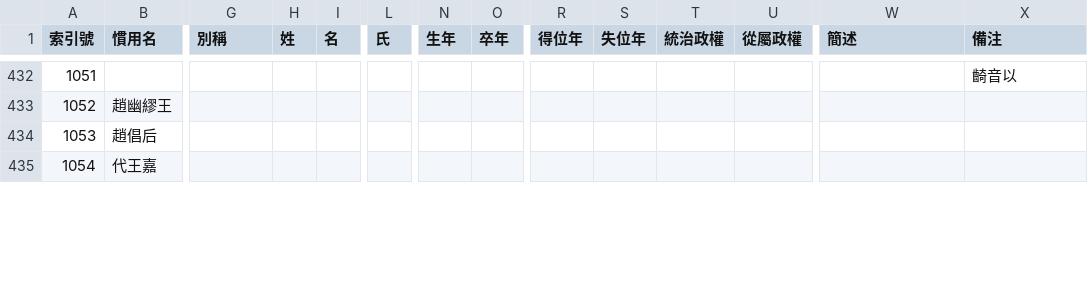
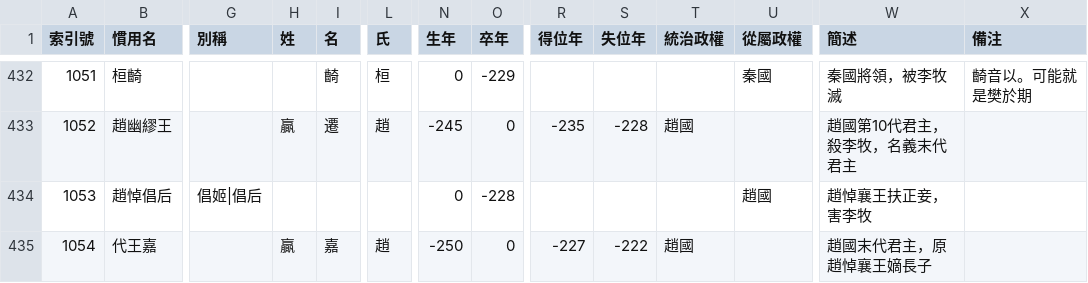
Before and after one commit to gamefang/zizhitongjian, a CSV file: 人物總表.csv, drawn as a sheet; only a part is shown, gaps mark what is left out; the diff covers the shown part only; the diff names each change by its address in the sheet, - before the commit and + after, or states it on an @@ line.

```diff
--- a/人物總表.csv
+++ b/人物總表.csv
-B432 (慣用名): (empty)
+B432 (慣用名): 桓齮
-I432 (名): (empty)
+I432 (名): 齮
-L432 (氏): (empty)
+L432 (氏): 桓
-N432 (生年): (empty)
+N432 (生年): 0
-O432 (卒年): (empty)
+O432 (卒年): -229
-U432 (從屬政權): (empty)
+U432 (從屬政權): 秦國
-W432 (簡述): (empty)
+W432 (簡述): 秦國將領，被李牧滅
-X432 (備注): 齮音以
+X432 (備注): 齮音以。可能就是樊於期
-H433 (姓): (empty)
+H433 (姓): 贏
-I433 (名): (empty)
+I433 (名): 遷
-L433 (氏): (empty)
+L433 (氏): 趙
-N433 (生年): (empty)
+N433 (生年): -245
-O433 (卒年): (empty)
+O433 (卒年): 0
-R433 (得位年): (empty)
+R433 (得位年): -235
-S433 (失位年): (empty)
+S433 (失位年): -228
-T433 (統治政權): (empty)
+T433 (統治政權): 趙國
-W433 (簡述): (empty)
+W433 (簡述): 趙國第10代君主，殺李牧，名義末代君主
-B434 (慣用名): 趙倡后
+B434 (慣用名): 趙悼倡后
-G434 (別稱): (empty)
+G434 (別稱): 倡姬|倡后
-N434 (生年): (empty)
+N434 (生年): 0
-O434 (卒年): (empty)
+O434 (卒年): -228
-U434 (從屬政權): (empty)
+U434 (從屬政權): 趙國
-W434 (簡述): (empty)
+W434 (簡述): 趙悼襄王扶正妾，害李牧
-H435 (姓): (empty)
+H435 (姓): 贏
-I435 (名): (empty)
+I435 (名): 嘉
-L435 (氏): (empty)
+L435 (氏): 趙
-N435 (生年): (empty)
+N435 (生年): -250
-O435 (卒年): (empty)
+O435 (卒年): 0
-R435 (得位年): (empty)
+R435 (得位年): -227
-S435 (失位年): (empty)
+S435 (失位年): -222
-T435 (統治政權): (empty)
+T435 (統治政權): 趙國
-W435 (簡述): (empty)
+W435 (簡述): 趙國末代君主，原趙悼襄王嫡長子
```
Also changed, not shown: 149 edited cells elsewhere in this file, 2 other files.
